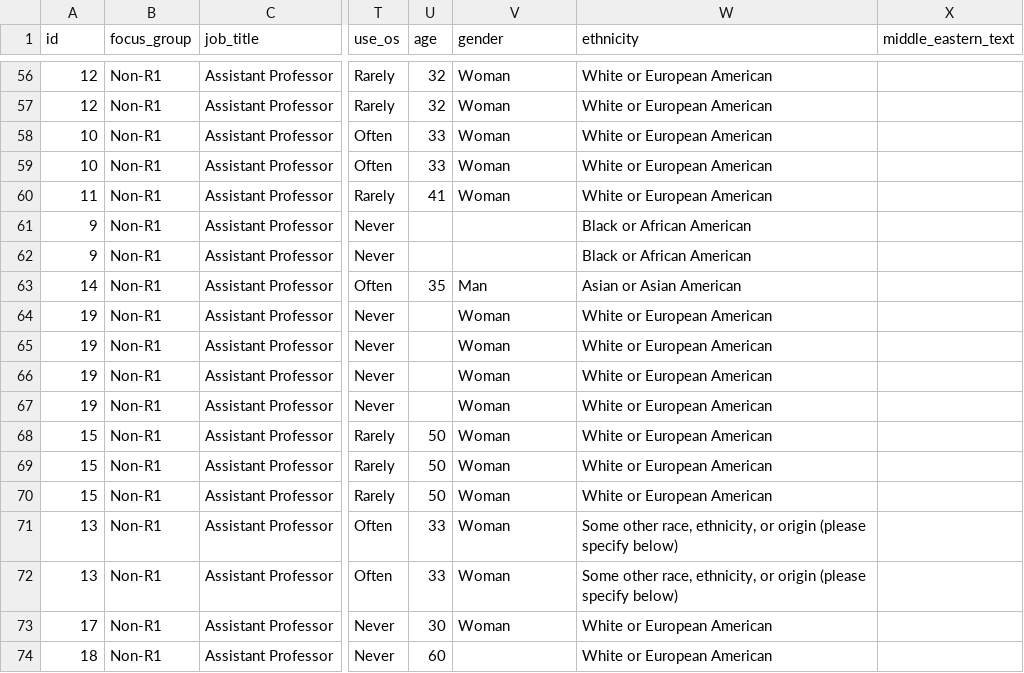
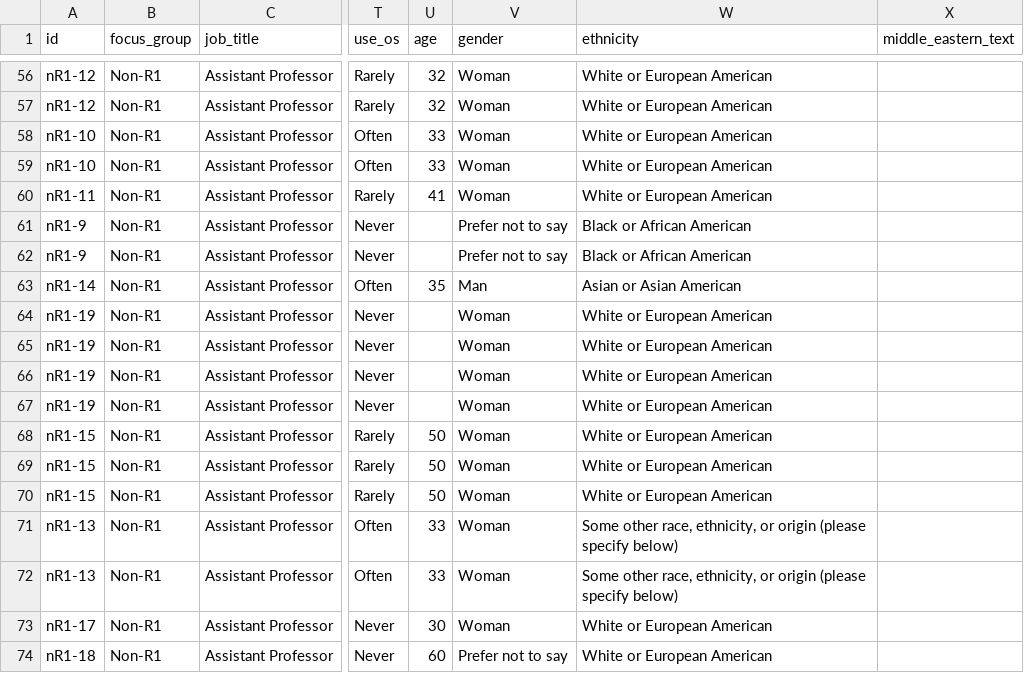
Before and after one commit to AustinRThompson/OS-Focus-Group-Study, a CSV file: Data/Prepped Data/demo_cleaned.csv, drawn as a sheet; only a part is shown, gaps mark what is left out; the diff covers the shown part only; the diff names each change by its address in the sheet, - before the commit and + after, or states it on an @@ line.

```diff
--- a/Data/Prepped Data/demo_cleaned.csv
+++ b/Data/Prepped Data/demo_cleaned.csv
-A56:A57 (id): 12
+A56:A57 (id): nR1-12
-A58:A59 (id): 10
+A58:A59 (id): nR1-10
-A60 (id): 11
+A60 (id): nR1-11
-A61:A62 (id): 9
+A61:A62 (id): nR1-9
-V61:V62 (gender): (empty)
+V61:V62 (gender): Prefer not to say
-A63 (id): 14
+A63 (id): nR1-14
-A64:A67 (id): 19
+A64:A67 (id): nR1-19
-A68:A70 (id): 15
+A68:A70 (id): nR1-15
-A71:A72 (id): 13
+A71:A72 (id): nR1-13
-A73 (id): 17
+A73 (id): nR1-17
-A74 (id): 18
+A74 (id): nR1-18
-V74 (gender): (empty)
+V74 (gender): Prefer not to say
```
Also changed, not shown: 56 edited cells elsewhere in this file, Data/Prepped Data/demo_cleaned_dictionary.csv, 6 other files.
